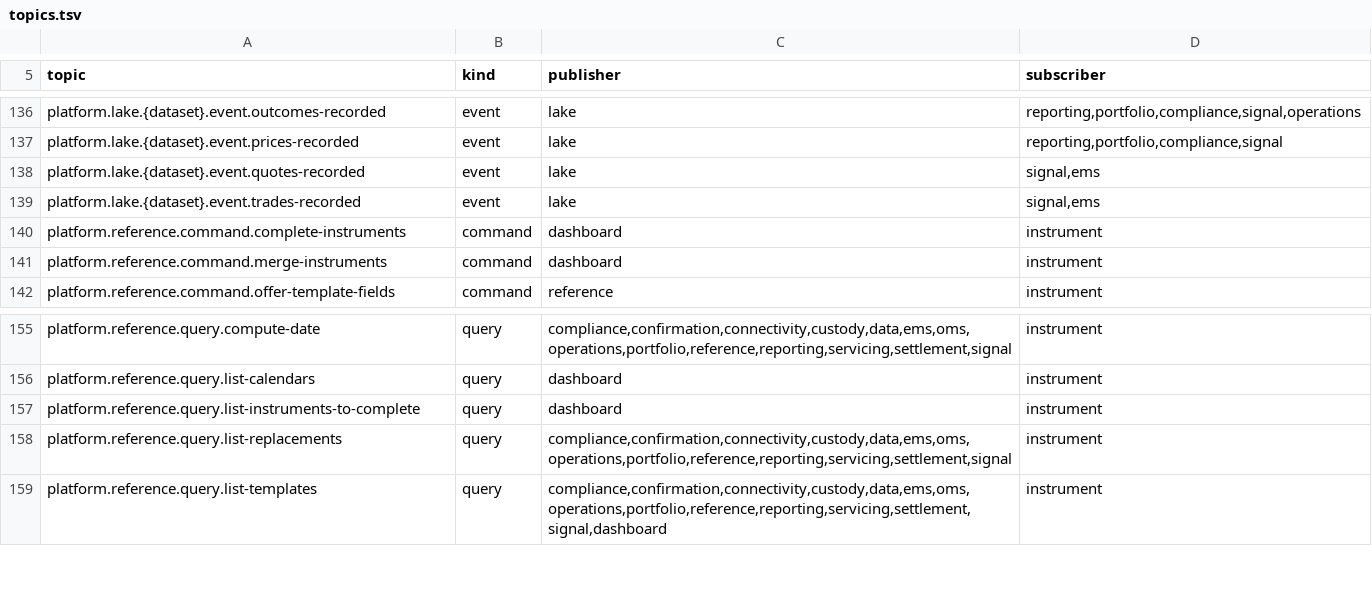
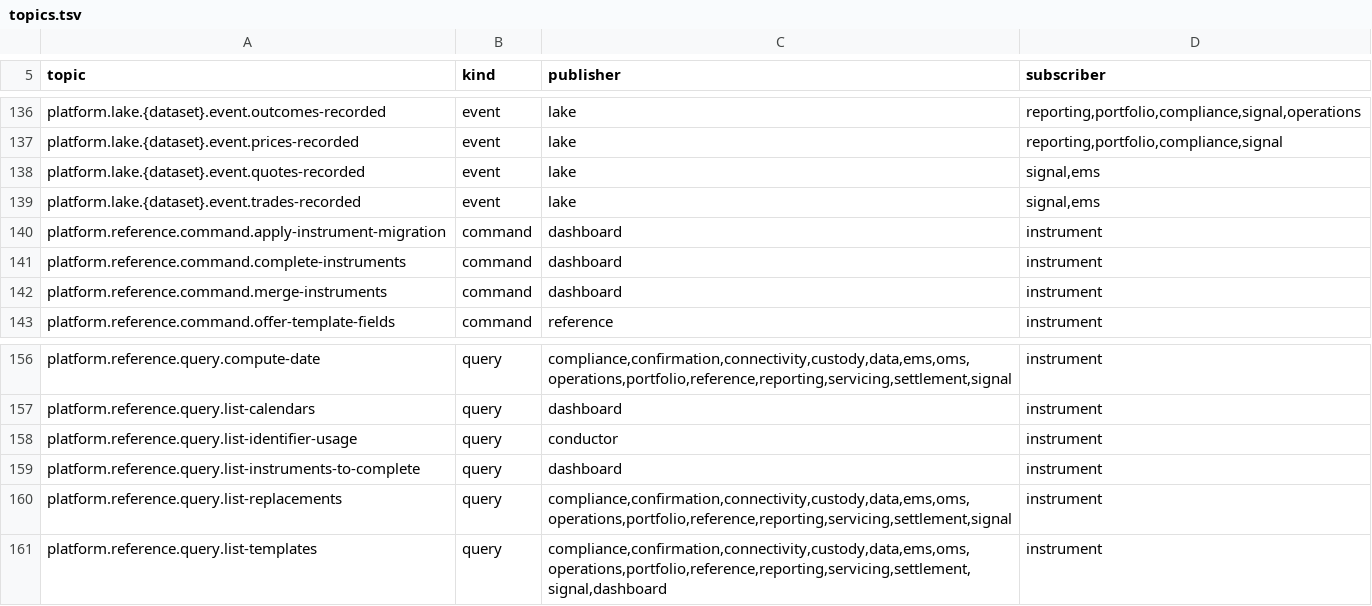
Before and after one commit to open-meridian/meridian-core, a TSV file: deploy/topics.tsv, drawn as a sheet; only a part is shown, gaps mark what is left out; the diff names each change by its address in the sheet, - before the commit and + after, or states it on an @@ line.

```diff
--- a/deploy/topics.tsv
+++ b/deploy/topics.tsv
+row 140: platform.reference.command.apply-instrument-migration | command | dashboard | instrument
+row 158: platform.reference.query.list-identifier-usage | query | conductor | instrument
```
Also changed, not shown: 19 other files.
